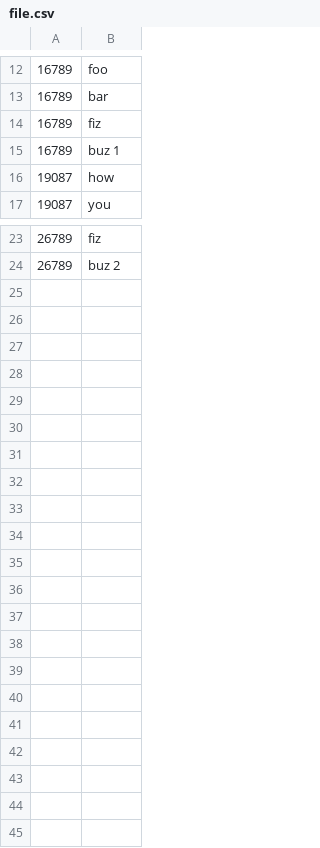
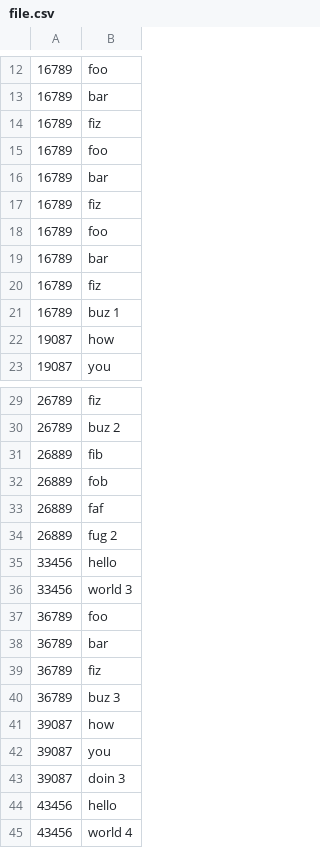
Before and after one commit to maliksalman/advanced-reactive, a CSV file: file.csv, drawn as a sheet; only a part is shown, gaps mark what is left out.

```diff
--- a/file.csv
+++ b/file.csv
@@ -14,2 +14,8 @@
 16789,fiz
+16789,foo
+16789,bar
+16789,fiz
+16789,foo
+16789,bar
+16789,fiz
 16789,buz 1
@@ -24 +30,16 @@
 26789,buz 2
+26889,fib
+26889,fob
+26889,faf
+26889,fug 2
+33456,hello
+33456,world 3
+36789,foo
+36789,bar
+36789,fiz
+36789,buz 3
+39087,how
+39087,you
+39087,doin 3
+43456,hello
+43456,world 4
```
Also changed, not shown: 2 other files.
